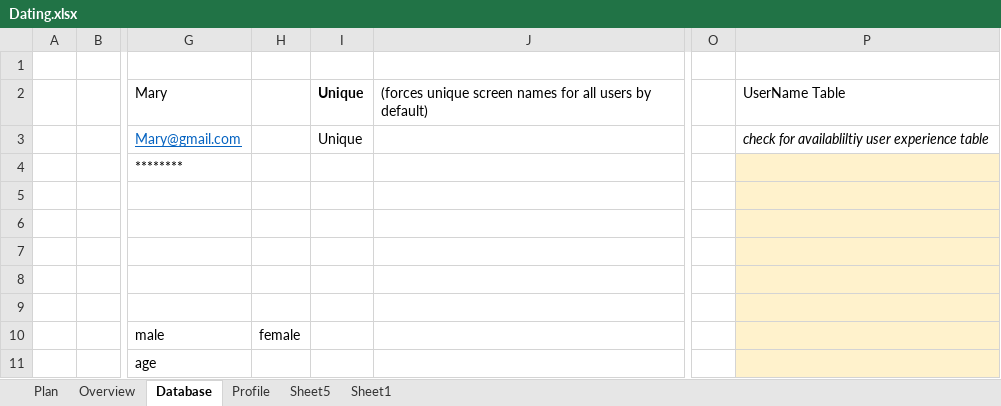
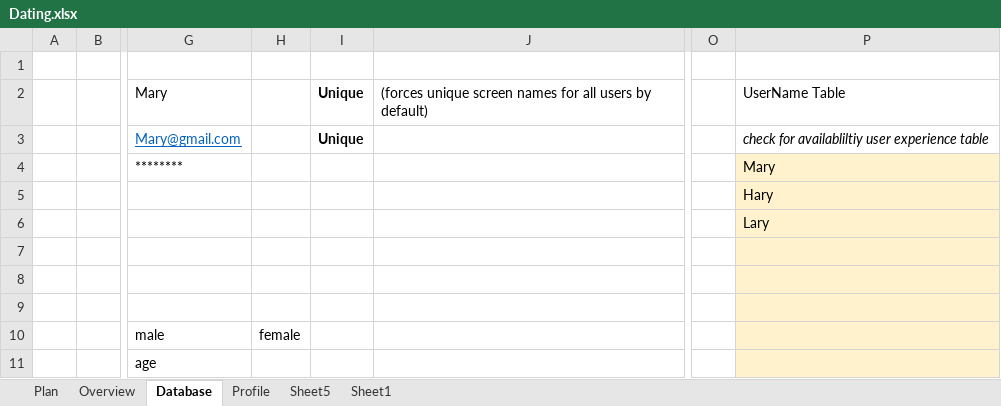
Before and after one commit to johnbark855/whoiswho, an Excel workbook: references/Dating.xlsx, sheet Database, drawn as a sheet; only a part is shown, gaps mark what is left out; values as stored, in another font and other column widths than the file's, no borders; charts and pictures not drawn; the diff names each change by its address in the sheet, - before the commit and + after, or states it on an @@ line.

```diff
--- a/references/Dating.xlsx (sheet Database)
+++ b/references/Dating.xlsx (sheet Database)
-I3 bold: off
+I3 bold: on
-P4: (empty)
+P4: Mary
-P5: (empty)
+P5: Hary
-P6: (empty)
+P6: Lary
```
Also changed, not shown: 16 other files.
